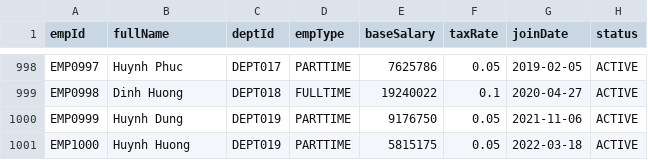
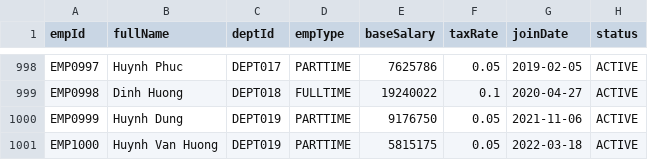
Before and after one commit to d2giahuy826-dev/Group1-LAB211, a CSV file: data/employees.csv, drawn as a sheet; only a part is shown, gaps mark what is left out.

Commit message:
Duy change Employee

```diff
--- a/data/employees.csv
+++ b/data/employees.csv
@@ -1000,2 +1000,2 @@ EMP0998,Dinh Huong,DEPT018,FULLTIME,19240022,0.1,2020-04-27,ACTIVE
 EMP0999,Huynh Dung,DEPT019,PARTTIME,9176750,0.05,2021-11-06,ACTIVE
-EMP1000,Huynh Huong,DEPT019,PARTTIME,5815175,0.05,2022-03-18,ACTIVE
+EMP1000,Huynh Van Huong,DEPT019,PARTTIME,5815175,0.05,2022-03-18,ACTIVE
```
Also changed, not shown: 4 other files.
